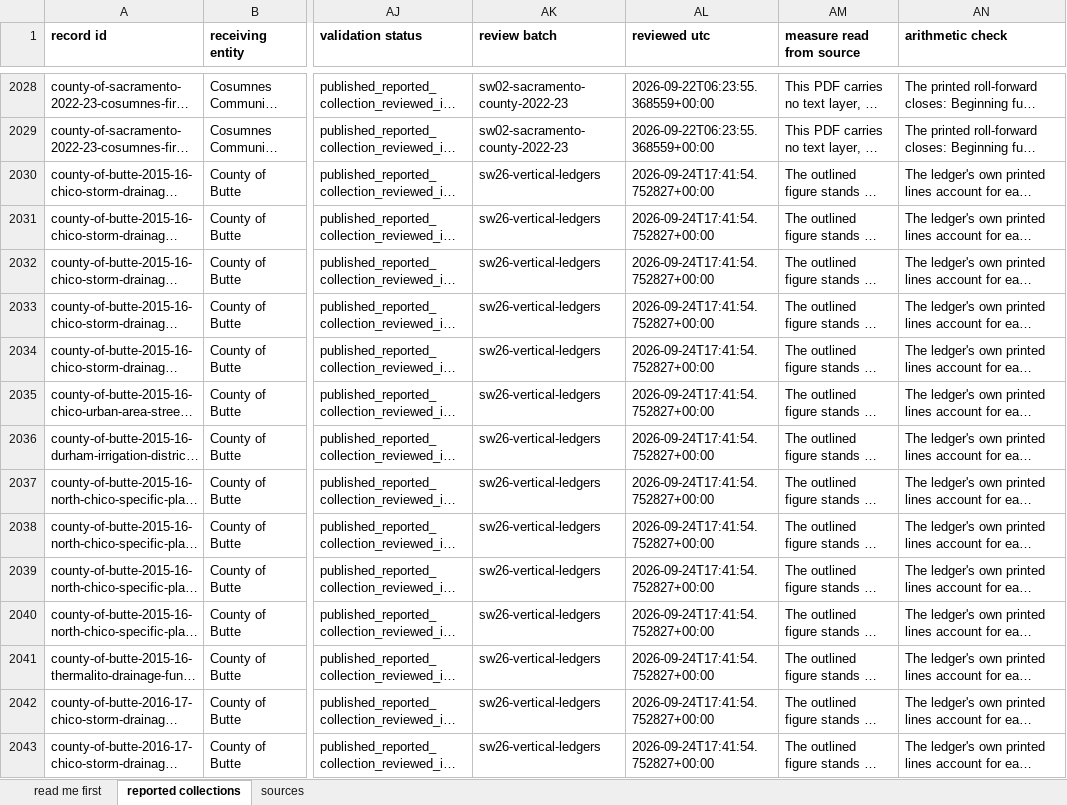
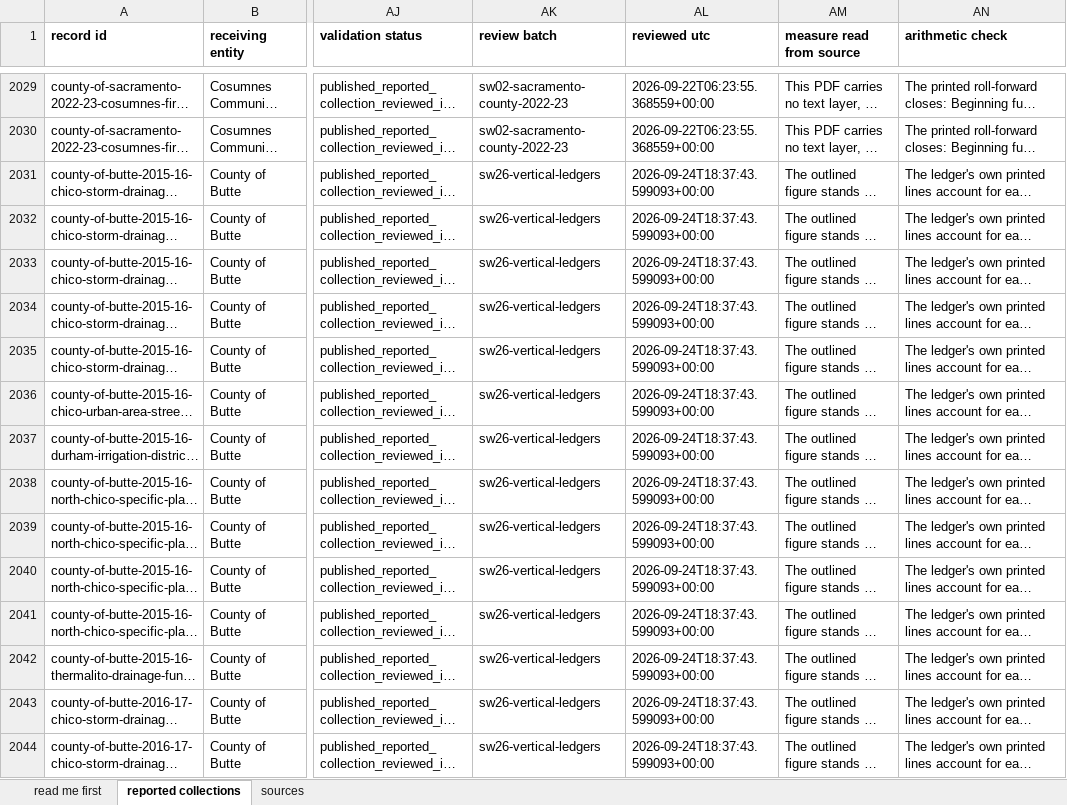
Before and after one commit to aimesy/mfa-data, an Excel workbook: data/mfa-reviewed-collections.xlsx, sheet reported collections, drawn as a sheet; only a part is shown, gaps mark what is left out; long unchanged cells end in …; values as stored, in another font and other column widths than the file's, no borders; addresses are those after the commit; the diff covers the shown part only; the diff names each change by its address in the sheet, - before the commit and + after, or states it on an @@ line.

Commit message:
Publish 8 school district developer fee figures from the schools fetch lane
Baldwin Park Unified, Howell Mountain Elementary, Novato Unified, Oxnard Union High, San
Ysidro Elementary and Sweetwater Union High, each read from the district's own section 66006
report as a fund ledger whose printed lines close, dated to the report's year. Each figure
was read on a confirmation sheet against its outlined source page.

```diff
--- a/data/mfa-reviewed-collections.xlsx (sheet reported collections)
+++ b/data/mfa-reviewed-collections.xlsx (sheet reported collections)
-AL2031:AL2044 (reviewed utc): 2026-09-24T17:41:54.752827+00:00
+AL2031:AL2044 (reviewed utc): 2026-09-24T18:37:43.599093+00:00
```
Also changed, not shown: 8 added rows and 634 edited cells elsewhere in this sheet, sheet sources, sheet read me first, 34 other files.
